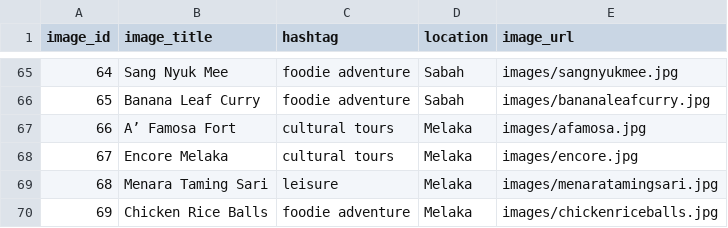
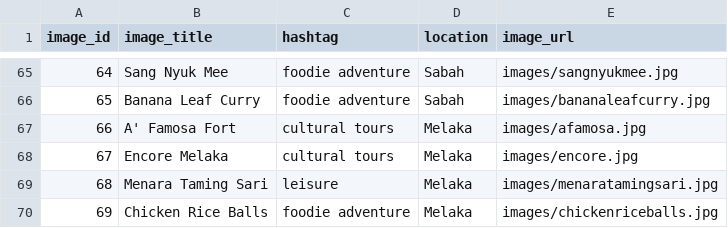
Before and after one commit to limwengni/travelpostrecommender, a CSV file: image_dataset.csv, drawn as a sheet; only a part is shown, gaps mark what is left out; the diff names each change by its address in the sheet, - before the commit and + after, or states it on an @@ line.

Commit message:
Update image_dataset.csv

```diff
--- a/image_dataset.csv
+++ b/image_dataset.csv
-B67 (image_title): A’ Famosa Fort
+B67 (image_title): A' Famosa Fort
```
